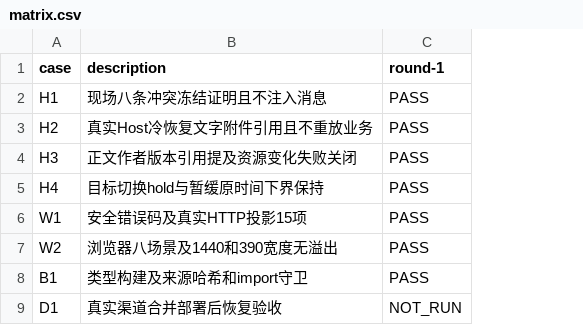
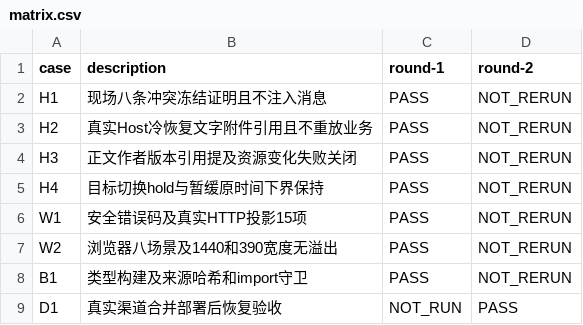
Before and after one commit to zzusp/night-bot, a CSV file: docs/acceptance/dingtalk-history-recovery/matrix.csv, drawn as a sheet; the diff names each change by its address in the sheet, - before the commit and + after, or states it on an @@ line.

```diff
--- a/docs/acceptance/dingtalk-history-recovery/matrix.csv
+++ b/docs/acceptance/dingtalk-history-recovery/matrix.csv
+column D (round-2), rows 2-9: NOT_RERUN | NOT_RERUN | NOT_RERUN | NOT_RERUN | NOT_RERUN | NOT_RERUN | NOT_RERUN | PASS
```
Also changed, not shown: 6 other files.
